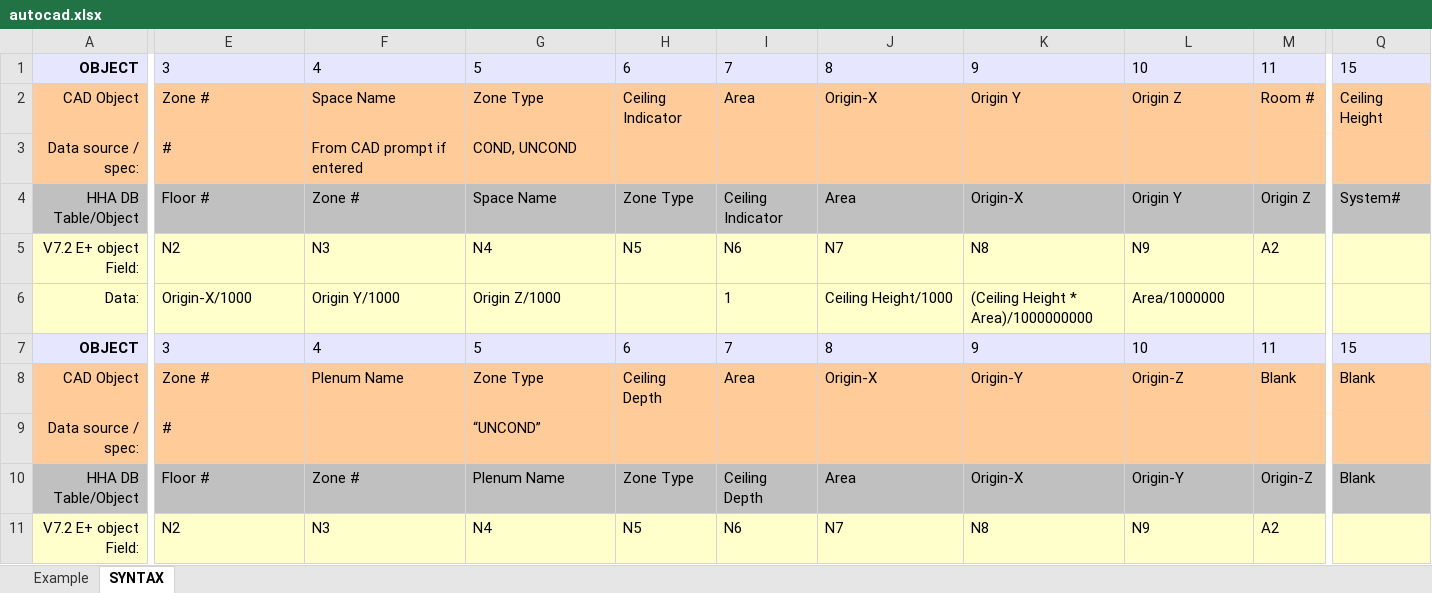
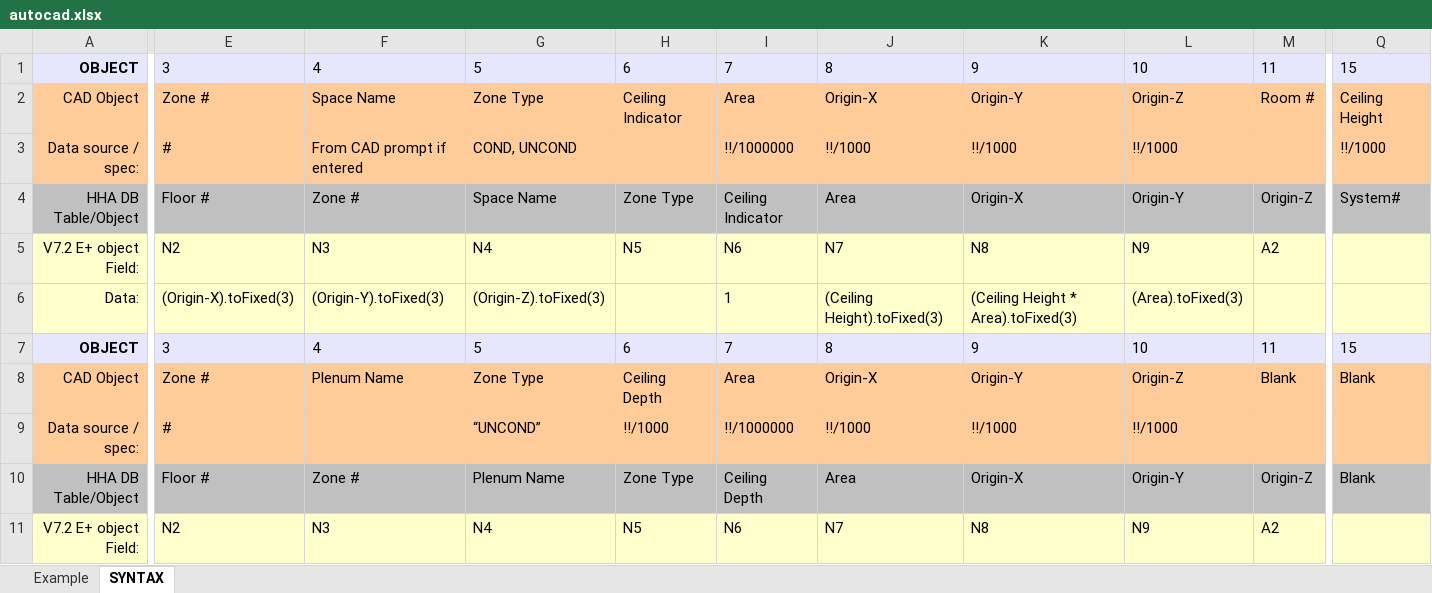
Before and after one commit to ash11tw/jsxlsx_async, an Excel workbook: autocad.xlsx, sheet SYNTAX, drawn as a sheet; only a part is shown, gaps mark what is left out; values as stored, in another font and other column widths than the file's, no borders; the diff covers the shown part only; the diff names each change by its address in the sheet, - before the commit and + after, or states it on an @@ line.

```diff
--- a/autocad.xlsx (sheet SYNTAX)
+++ b/autocad.xlsx (sheet SYNTAX)
-K2: Origin Y
+K2: Origin-Y
-L2: Origin Z
+L2: Origin-Z
-I3: (empty)
+I3: !!/1000000
-J3: (empty)
+J3: !!/1000
-K3: (empty)
+K3: !!/1000
-L3: (empty)
+L3: !!/1000
-Q3: (empty)
+Q3: !!/1000
-L4: Origin Y
+L4: Origin-Y
-M4: Origin Z
+M4: Origin-Z
-E6: Origin-X/1000
+E6: (Origin-X).toFixed(3)
-F6: Origin Y/1000
+F6: (Origin-Y).toFixed(3)
-G6: Origin Z/1000
+G6: (Origin-Z).toFixed(3)
-J6: Ceiling Height/1000
+J6: (Ceiling Height).toFixed(3)
-K6: (Ceiling Height * Area)/1000000000
+K6: (Ceiling Height * Area).toFixed(3)
-L6: Area/1000000
+L6: (Area).toFixed(3)
-H9: (empty)
+H9: !!/1000
-I9: (empty)
+I9: !!/1000000
-J9: (empty)
+J9: !!/1000
-K9: (empty)
+K9: !!/1000
-L9: (empty)
+L9: !!/1000
```
Also changed, not shown: 11 added rows, 11 removed rows and 151 edited cells elsewhere in this sheet, sheet Example, zonem.xlsx, 5 other files.
